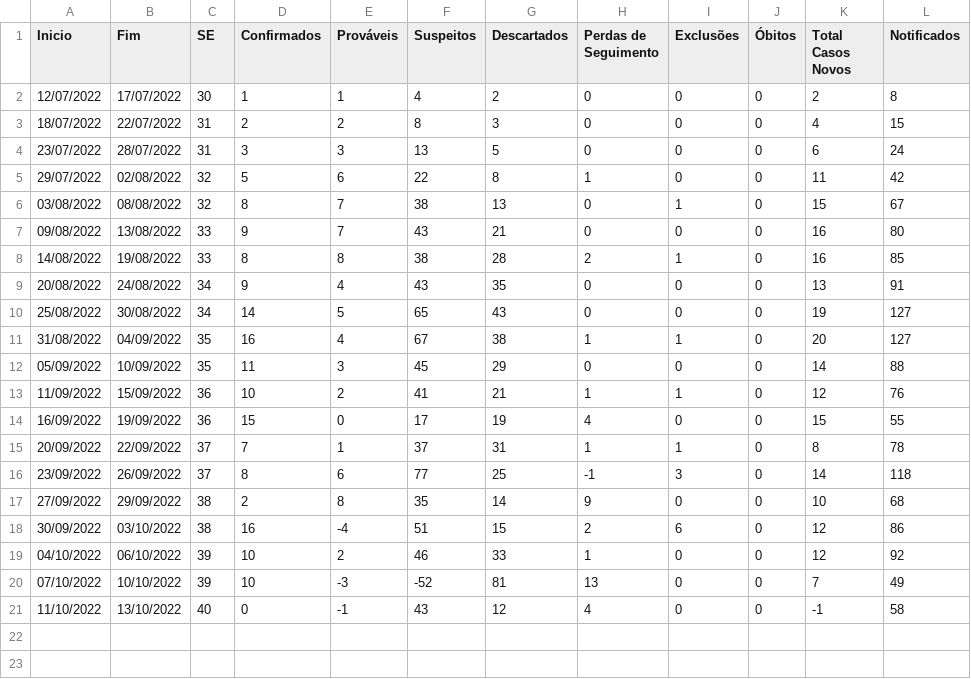
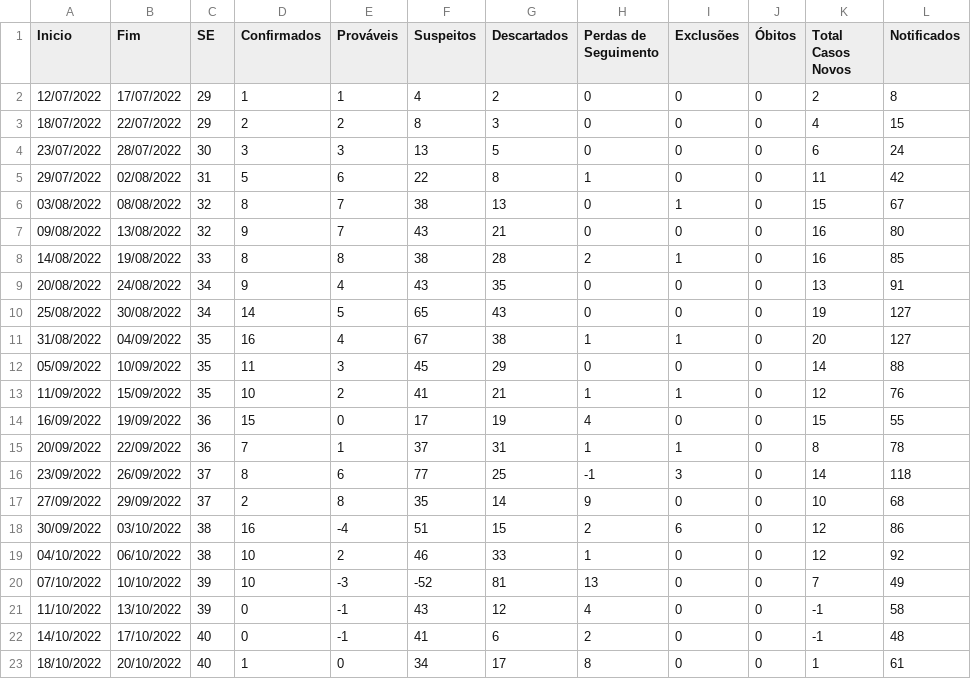
Before and after one commit to palaciowagner/SystemModeling, a CSV file: Projects/Monkeypox/data/Pernambuco/Monkeypox - Pernambuco.csv, drawn as a sheet.

```diff
--- a/Projects/Monkeypox/data/Pernambuco/Monkeypox - Pernambuco.csv
+++ b/Projects/Monkeypox/data/Pernambuco/Monkeypox - Pernambuco.csv
@@ -1,8 +1,8 @@
 Inicio,Fim,SE,Confirmados,Prováveis,Suspeitos,Descartados,Perdas de Seguimento,Exclusões,Óbitos,Total Casos Novos,Notificados
-12/07/2022,17/07/2022,30,1,1,4,2,0,0,0,2,8
-18/07/2022,22/07/2022,31,2,2,8,3,0,0,0,4,15
-23/07/2022,28/07/2022,31,3,3,13,5,0,0,0,6,24
-29/07/2022,02/08/2022,32,5,6,22,8,1,0,0,11,42
+12/07/2022,17/07/2022,29,1,1,4,2,0,0,0,2,8
+18/07/2022,22/07/2022,29,2,2,8,3,0,0,0,4,15
+23/07/2022,28/07/2022,30,3,3,13,5,0,0,0,6,24
+29/07/2022,02/08/2022,31,5,6,22,8,1,0,0,11,42
 03/08/2022,08/08/2022,32,8,7,38,13,0,1,0,15,67
-09/08/2022,13/08/2022,33,9,7,43,21,0,0,0,16,80
+09/08/2022,13/08/2022,32,9,7,43,21,0,0,0,16,80
 14/08/2022,19/08/2022,33,8,8,38,28,2,1,0,16,85
@@ -12,10 +12,12 @@ Inicio,Fim,SE,Confirmados,Prováveis,Suspeitos,Descartados,Perdas de Seguimento,
 05/09/2022,10/09/2022,35,11,3,45,29,0,0,0,14,88
-11/09/2022,15/09/2022,36,10,2,41,21,1,1,0,12,76
+11/09/2022,15/09/2022,35,10,2,41,21,1,1,0,12,76
 16/09/2022,19/09/2022,36,15,0,17,19,4,0,0,15,55
-20/09/2022,22/09/2022,37,7,1,37,31,1,1,0,8,78
+20/09/2022,22/09/2022,36,7,1,37,31,1,1,0,8,78
 23/09/2022,26/09/2022,37,8,6,77,25,-1,3,0,14,118
-27/09/2022,29/09/2022,38,2,8,35,14,9,0,0,10,68
+27/09/2022,29/09/2022,37,2,8,35,14,9,0,0,10,68
 30/09/2022,03/10/2022,38,16,-4,51,15,2,6,0,12,86
-04/10/2022,06/10/2022,39,10,2,46,33,1,0,0,12,92
+04/10/2022,06/10/2022,38,10,2,46,33,1,0,0,12,92
 07/10/2022,10/10/2022,39,10,-3,-52,81,13,0,0,7,49
-11/10/2022,13/10/2022,40,0,-1,43,12,4,0,0,-1,58
+11/10/2022,13/10/2022,39,0,-1,43,12,4,0,0,-1,58
+14/10/2022,17/10/2022,40,0,-1,41,6,2,0,0,-1,48
+18/10/2022,20/10/2022,40,1,0,34,17,8,0,0,1,61
```
Also changed, not shown: Projects/Monkeypox/data/Recife/Monkeypox - Recife.csv.
